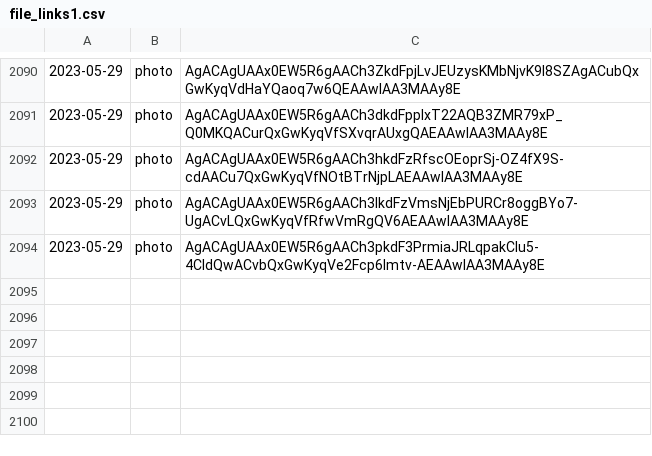
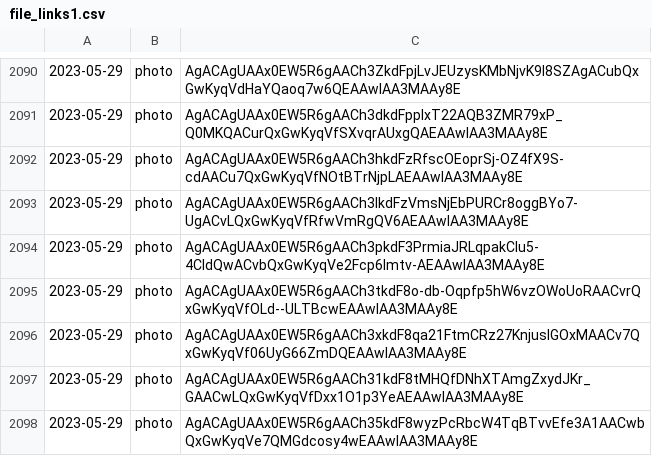
Before and after one commit to lahirunirmalx/csvdump, a CSV file: file_links1.csv, drawn as a sheet; only a part is shown, gaps mark what is left out; the diff names each change by its address in the sheet, - before the commit and + after, or states it on an @@ line.

Commit message:
adding changes 2023-05-29 13:45:57 4

```diff
--- a/file_links1.csv
+++ b/file_links1.csv
+row 2095: 2023-05-29 | photo | AgACAgUAAx0EW5R6gAACh3tkdF8o-db-Oqpfp5hW6vzOWoUoRAACvrQxGwKyqVfOLd--ULTBcwEAAwIAA3MAAy8E
+row 2096: 2023-05-29 | photo | AgACAgUAAx0EW5R6gAACh3xkdF8qa21FtmCRz27KnjusIGOxMAACv7QxGwKyqVf06UyG66ZmDQEAAwIAA3MAAy8E
+row 2097: 2023-05-29 | photo | AgACAgUAAx0EW5R6gAACh31kdF8tMHQfDNhXTAmgZxydJKr_GAACwLQxGwKyqVfDxx1O1p3YeAEAAwIAA3MAAy8E
+row 2098: 2023-05-29 | photo | AgACAgUAAx0EW5R6gAACh35kdF8wyzPcRbcW4TqBTvvEfe3A1AACwbQxGwKyqVe7QMGdcosy4wEAAwIAA3MAAy8E
```
